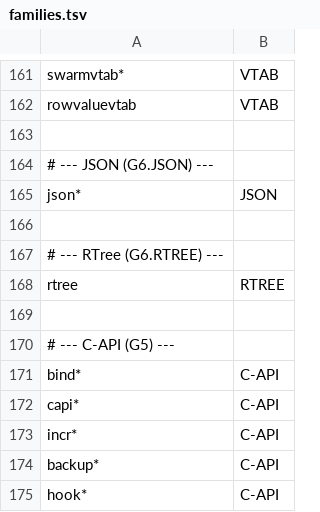
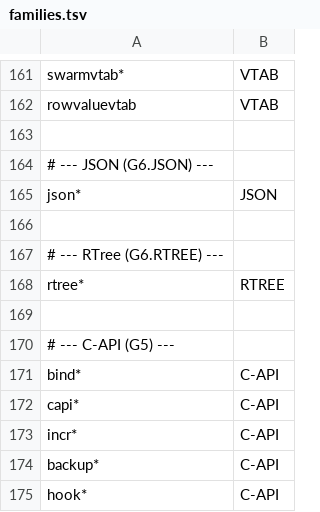
Before and after one commit to pijalu/frigolite, a TSV file: tools/status/families.tsv, drawn as a sheet; only a part is shown, gaps mark what is left out.

Commit message:
plan fixes from sub-plan validation: stale pkg names (p_8_3_names/quota/recover_pkg), verify cmds cover full DoD (P8.PAGER 24, P8.PRAGMA +tkt2686), families.tsv rtree* (17 hidden failures visible), dead skip keys removed (floor 288->285), P6.RTREE/FTS5/DBDATA/DBSTAT indexed as queued goals (63->67), AGENTS.md fts5 claim corrected

```diff
--- a/tools/status/families.tsv
+++ b/tools/status/families.tsv
@@ -167,3 +167,3 @@ json*	JSON
 # --- RTree (G6.RTREE) ---
-rtree	RTREE
+rtree*	RTREE
 
```
Also changed, not shown: 19 other files.
